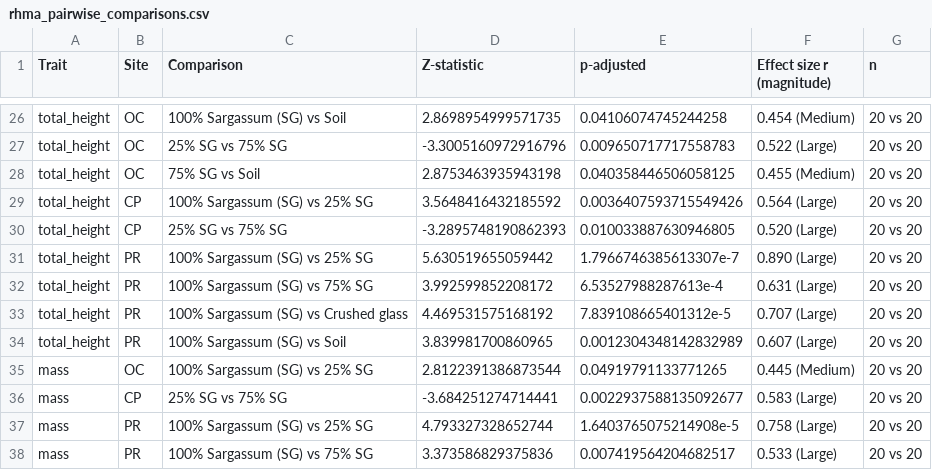
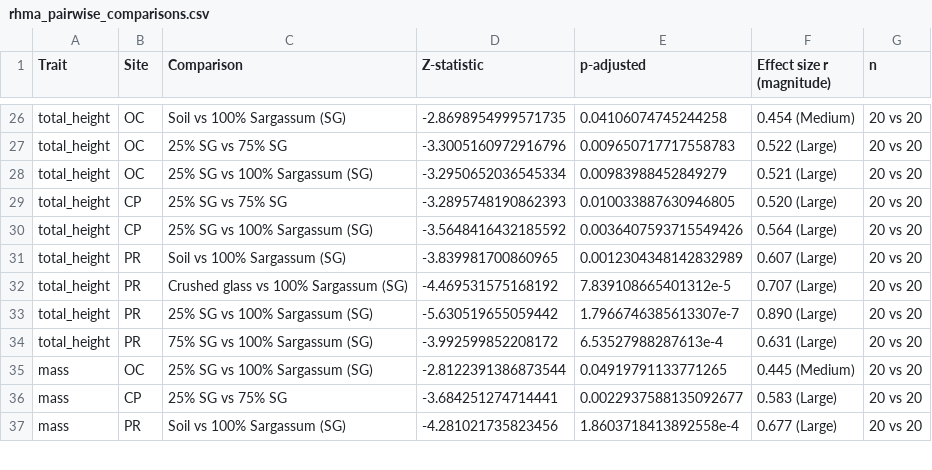
Before and after one commit to saraianh/SargMangs, a CSV file: TempMarkdowns/intake_outputs/rhma_pairwise_comparisons.csv, drawn as a sheet; only a part is shown, gaps mark what is left out; removed rows and columns are numbered as before the commit, all else as after; the diff covers the shown part only; the diff names each change by its address in the sheet, - before the commit and + after, or states it on an @@ line.

```diff
--- a/TempMarkdowns/intake_outputs/rhma_pairwise_comparisons.csv
+++ b/TempMarkdowns/intake_outputs/rhma_pairwise_comparisons.csv
-C26 (Comparison): 100% Sargassum (SG) vs Soil
+C26 (Comparison): Soil vs 100% Sargassum (SG)
-D26 (Z-statistic): 2.8698954999571735
+D26 (Z-statistic): -2.8698954999571735
-row 28: total_height | OC | 75% SG vs Soil | 2.8753463935943198 | 0.040358446506058125 | 0.455 (Medium) | 20 vs 20
-B28 (Site): CP
+B28 (Site): OC
-C28 (Comparison): 100% Sargassum (SG) vs 25% SG
+C28 (Comparison): 25% SG vs 100% Sargassum (SG)
-D28 (Z-statistic): 3.5648416432185592
+D28 (Z-statistic): -3.2950652036545334
-E28 (p-adjusted): 0.0036407593715549426
+E28 (p-adjusted): 0.00983988452849279
-F28 (Effect size r (magnitude)): 0.564 (Large)
+F28 (Effect size r (magnitude)): 0.521 (Large)
-B30 (Site): PR
+B30 (Site): CP
-C30 (Comparison): 100% Sargassum (SG) vs 25% SG
+C30 (Comparison): 25% SG vs 100% Sargassum (SG)
-D30 (Z-statistic): 5.630519655059442
+D30 (Z-statistic): -3.5648416432185592
-E30 (p-adjusted): 1.7966746385613307e-7
+E30 (p-adjusted): 0.0036407593715549426
-F30 (Effect size r (magnitude)): 0.890 (Large)
+F30 (Effect size r (magnitude)): 0.564 (Large)
-C31 (Comparison): 100% Sargassum (SG) vs 75% SG
+C31 (Comparison): Soil vs 100% Sargassum (SG)
-D31 (Z-statistic): 3.992599852208172
+D31 (Z-statistic): -3.839981700860965
-E31 (p-adjusted): 6.53527988287613e-4
+E31 (p-adjusted): 0.0012304348142832989
-F31 (Effect size r (magnitude)): 0.631 (Large)
+F31 (Effect size r (magnitude)): 0.607 (Large)
-C32 (Comparison): 100% Sargassum (SG) vs Crushed glass
+C32 (Comparison): Crushed glass vs 100% Sargassum (SG)
-D32 (Z-statistic): 4.469531575168192
+D32 (Z-statistic): -4.469531575168192
-C33 (Comparison): 100% Sargassum (SG) vs Soil
+C33 (Comparison): 25% SG vs 100% Sargassum (SG)
-D33 (Z-statistic): 3.839981700860965
+D33 (Z-statistic): -5.630519655059442
-E33 (p-adjusted): 0.0012304348142832989
+E33 (p-adjusted): 1.7966746385613307e-7
-F33 (Effect size r (magnitude)): 0.607 (Large)
+F33 (Effect size r (magnitude)): 0.890 (Large)
+row 34: total_height | PR | 75% SG vs 100% Sargassum (SG) | -3.992599852208172 | 6.53527988287613e-4 | 0.631 (Large) | 20 vs 20
-C35 (Comparison): 100% Sargassum (SG) vs 25% SG
+C35 (Comparison): 25% SG vs 100% Sargassum (SG)
-D35 (Z-statistic): 2.8122391386873544
+D35 (Z-statistic): -2.8122391386873544
-C37 (Comparison): 100% Sargassum (SG) vs 25% SG
+C37 (Comparison): Soil vs 100% Sargassum (SG)
-D37 (Z-statistic): 4.793327328652744
+D37 (Z-statistic): -4.281021735823456
-E37 (p-adjusted): 1.6403765075214908e-5
+E37 (p-adjusted): 1.8603718413892558e-4
-F37 (Effect size r (magnitude)): 0.758 (Large)
+F37 (Effect size r (magnitude)): 0.677 (Large)
-row 38: mass | PR | 100% Sargassum (SG) vs 75% SG | 3.373586829375836 | 0.007419564204682517 | 0.533 (Large) | 20 vs 20
```
Also changed, not shown: 5 added rows, 4 removed rows and 60 edited cells elsewhere in this file, Data/LARA_IntakeData.csv, Data/RHMA_IntakeData.csv, 6 other files.
